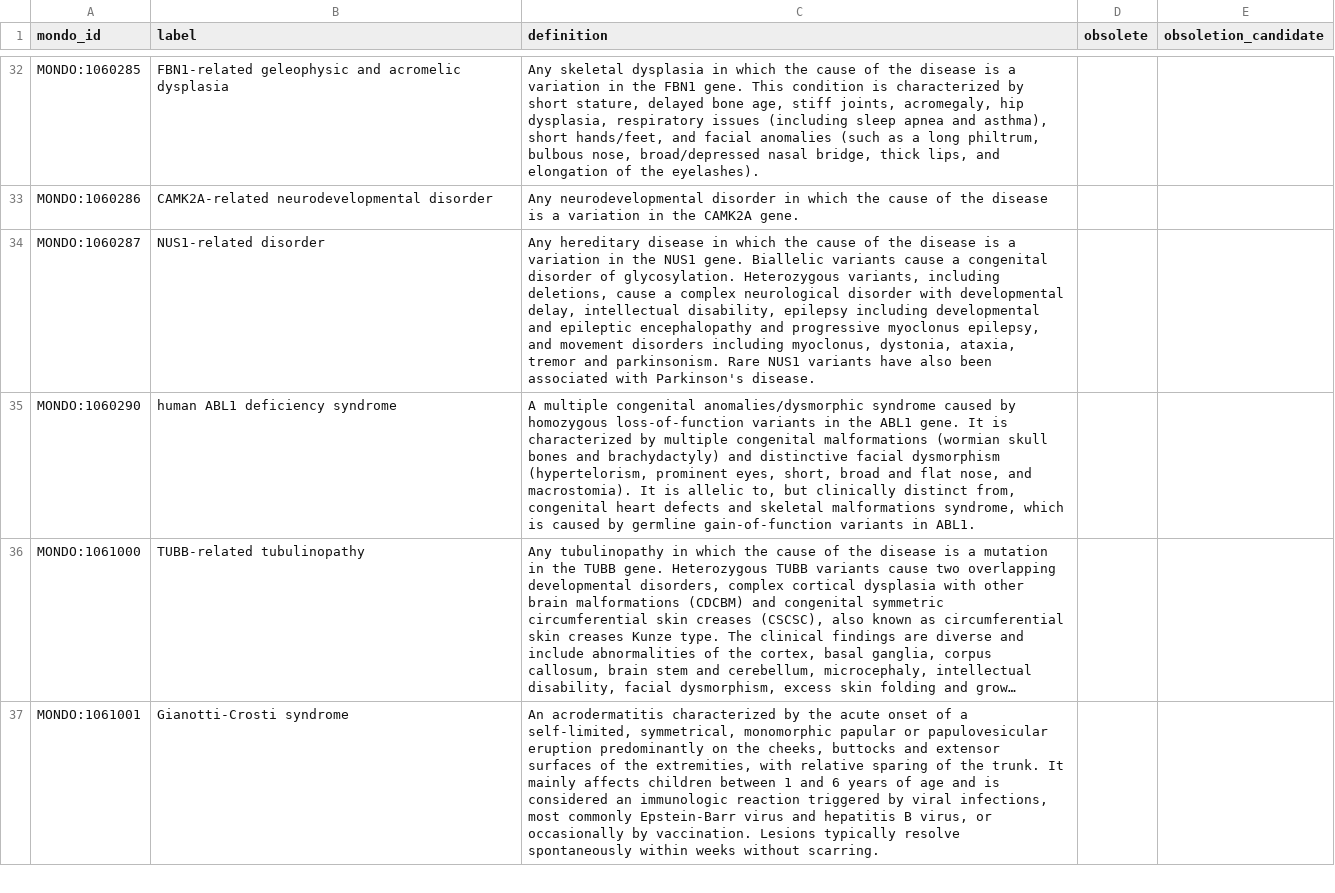
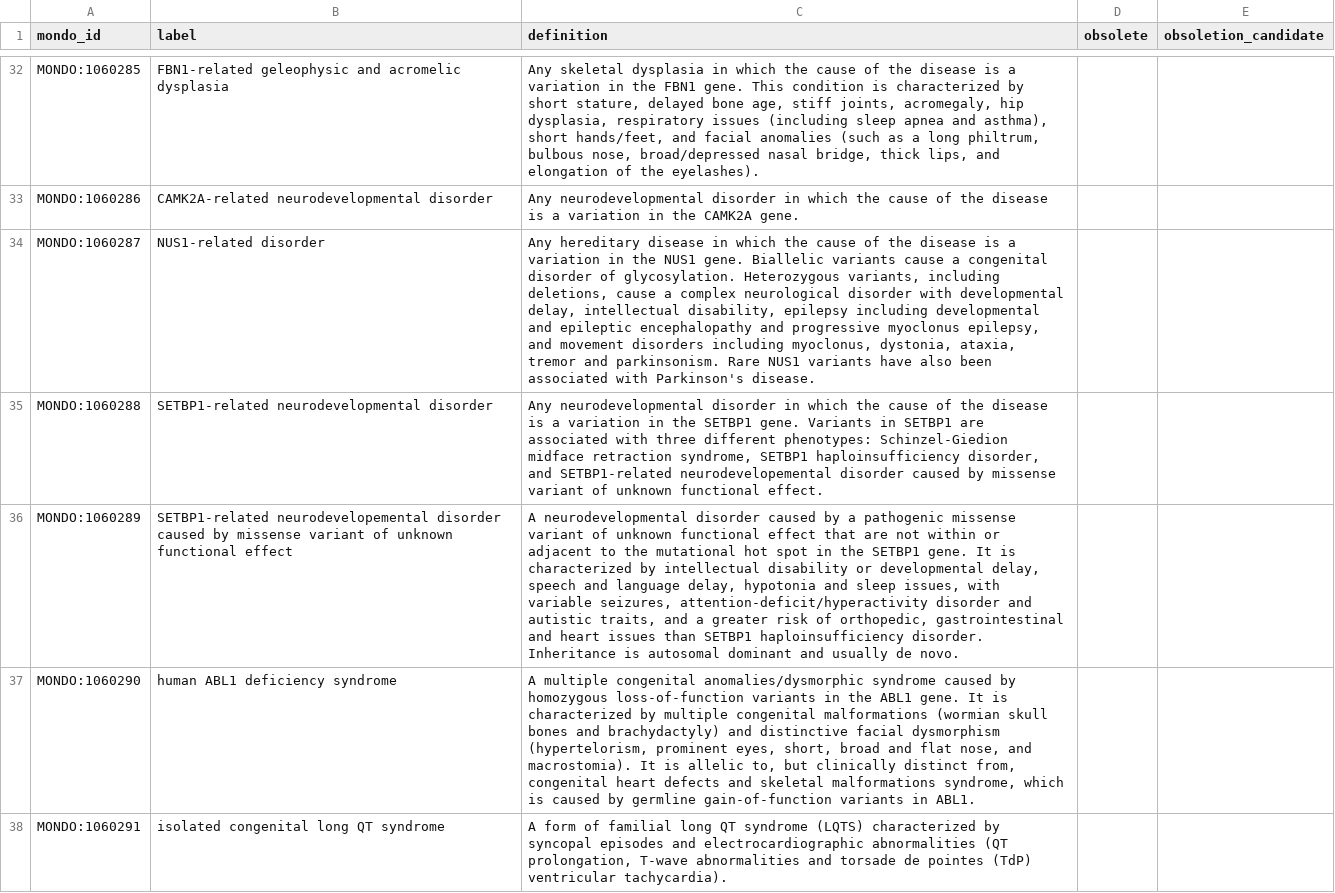
Before and after one commit to monarch-initiative/mondo, a TSV file: src/ontology/reports/mondo_release_diff_new_terms.tsv, drawn as a sheet; only a part is shown, gaps mark what is left out; the shorter side is filled out with more unchanged rows; long unchanged cells end in …; the diff covers the shown part only; the diff names each change by its address in the sheet, - before the commit and + after, or states it on an @@ line.

```diff
--- a/src/ontology/reports/mondo_release_diff_new_terms.tsv
+++ b/src/ontology/reports/mondo_release_diff_new_terms.tsv
+row 35: MONDO:1060288 | SETBP1-related neurodevelopmental disorder | Any neurodevelopmental disorder in which the cause of the disease is a variation in the SETBP1 gene. Variants in SETBP1 are associated with three different phenotypes: Schinzel-Giedion midface retraction syndrome, SETBP1 haploinsufficiency disorder, and SETBP1-related neurodevelopemental disorder caused by missense variant of unknown functional effect.
+row 36: MONDO:1060289 | SETBP1-related neurodevelopemental disorder caused by missense variant of unknown functional effect | A neurodevelopmental disorder caused by a pathogenic missense variant of unknown functional effect that are not within or adjacent to the mutational hot spot in the SETBP1 gene. It is characterized by intellectual disability or developmental delay, speech and language delay, hypotonia and sleep issues, with variable seizures, attention-deficit/hyperactivity disorder and autistic traits, and a greater risk of orthopedic, gastrointestinal and heart issues than SETBP1 haploinsufficiency disorder. Inheritance is autosomal dominant and usually de novo.
+row 38: MONDO:1060291 | isolated congenital long QT syndrome | A form of familial long QT syndrome (LQTS) characterized by syncopal episodes and electrocardiographic abnormalities (QT prolongation, T-wave abnormalities and torsade de pointes (TdP) ventricular tachycardia).
```
Also changed, not shown: 12 added rows elsewhere in this file, 3 other files.
